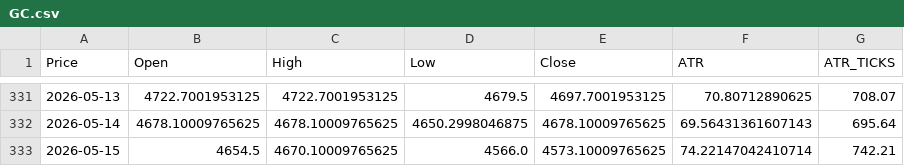
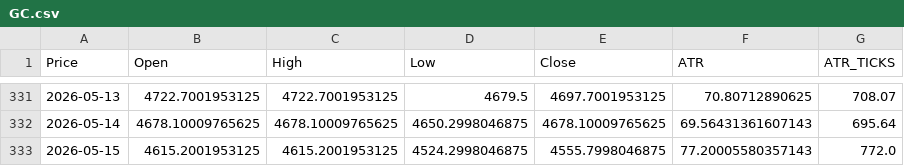
Before and after one commit to tusiklavan13/QuickLot, a CSV file: history/GC.csv, drawn as a sheet; only a part is shown, gaps mark what is left out; the diff names each change by its address in the sheet, - before the commit and + after, or states it on an @@ line.

Commit message:
chore(history): update CSV + market-history.json

```diff
--- a/history/GC.csv
+++ b/history/GC.csv
-B333 (Open): 4654.5
+B333 (Open): 4615.2001953125
-C333 (High): 4670.10009765625
+C333 (High): 4615.2001953125
-D333 (Low): 4566.0
+D333 (Low): 4524.2998046875
-E333 (Close): 4573.10009765625
+E333 (Close): 4555.7998046875
-F333 (ATR): 74.22147042410714
+F333 (ATR): 77.20005580357143
-G333 (ATR_TICKS): 742.21
+G333 (ATR_TICKS): 772.0
```
Also changed, not shown: history/CL.csv, history/MCL.csv, 16 other files.
